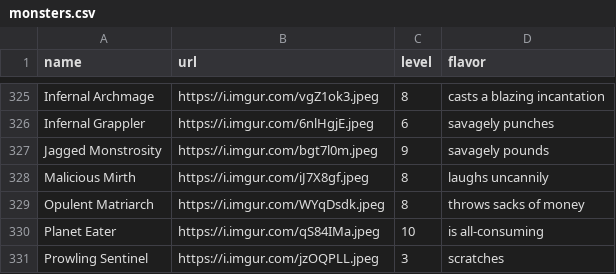
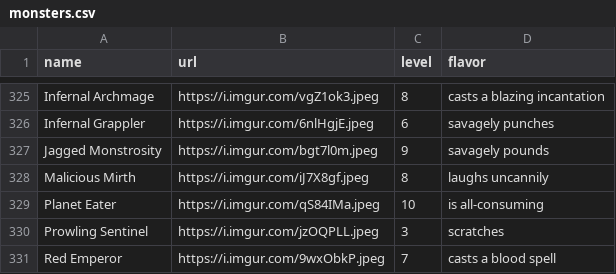
Before and after one commit to davidgao93/Idleology, a CSV file: assets/monsters.csv, drawn as a sheet; only a part is shown, gaps mark what is left out; the shorter side is filled out with more unchanged rows; the diff names each change by its address in the sheet, - before the commit and + after, or states it on an @@ line.

```diff
--- a/assets/monsters.csv
+++ b/assets/monsters.csv
-row 329: Opulent Matriarch | https://i.imgur.com/WYqDsdk.jpeg | 8 | throws sacks of money
```
Also changed, not shown: 9 other files.
